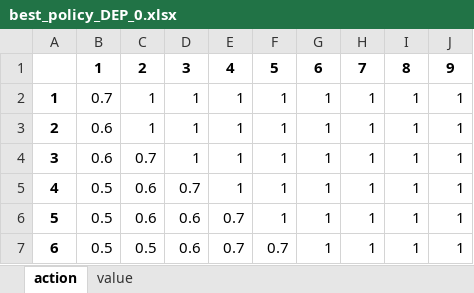
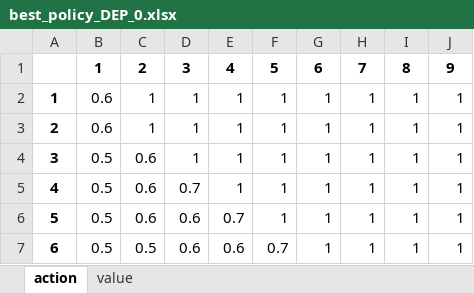
Before and after one commit to tingshan2859880/Operations-Research-Applications, an Excel workbook: data/output/best_policy_DEP_0.xlsx, sheet action, drawn as a sheet; values as stored, in another font and other column widths than the file's, no borders; the diff names each change by its address in the sheet, - before the commit and + after, or states it on an @@ line.

```diff
--- a/data/output/best_policy_DEP_0.xlsx (sheet action)
+++ b/data/output/best_policy_DEP_0.xlsx (sheet action)
-B2: 0.7
+B2: 0.6
-B4: 0.6
+B4: 0.5
-C4: 0.7
+C4: 0.6
-E7: 0.7
+E7: 0.6
```
Also changed, not shown: sheet value, data/output/DEP_order_quantity.xlsx, data/output/best_policy_DEP_1.xlsx, 33 other files.
